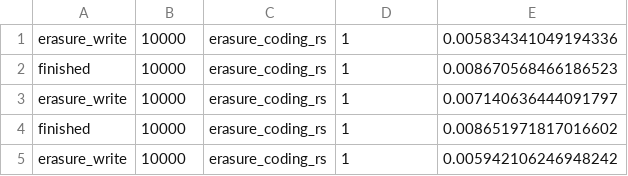
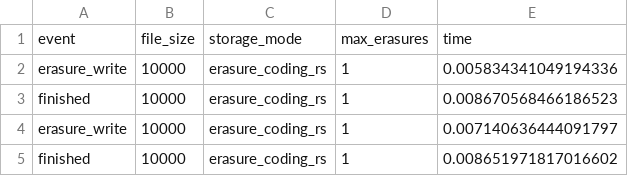
Before and after one commit to mlRosenquist/distributed-storage-assignments, a CSV file: results.csv, drawn as a sheet; only a part is shown; the shorter side is filled out with more unchanged rows.

```diff
--- a/results.csv
+++ b/results.csv
@@ -1 +1,2 @@
+event,file_size,storage_mode,max_erasures,time
 erasure_write,10000,erasure_coding_rs,1,0.005834341049194336
```
Also changed, not shown: 3 other files.
